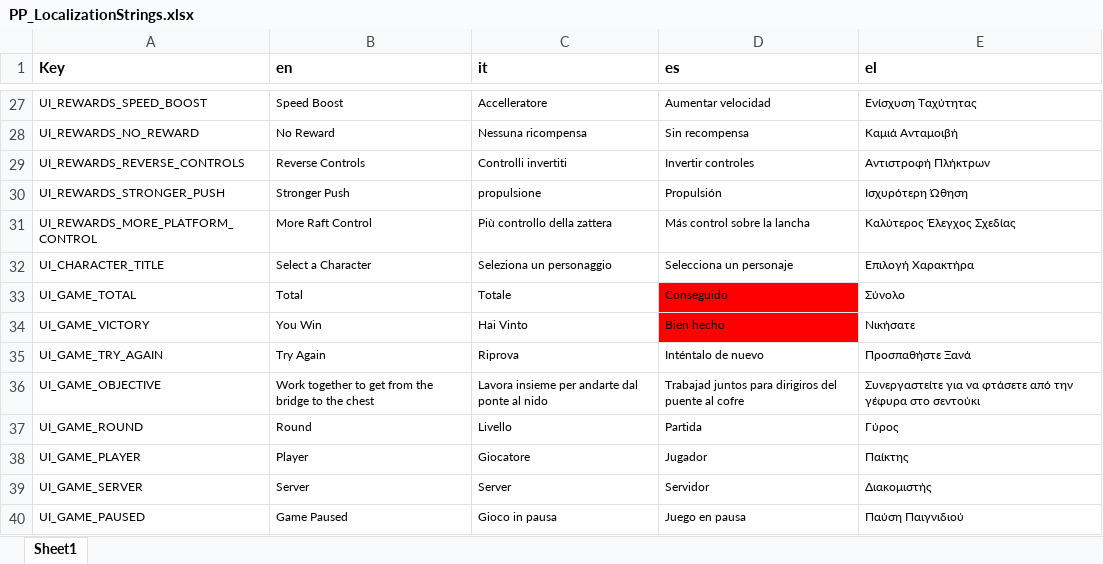
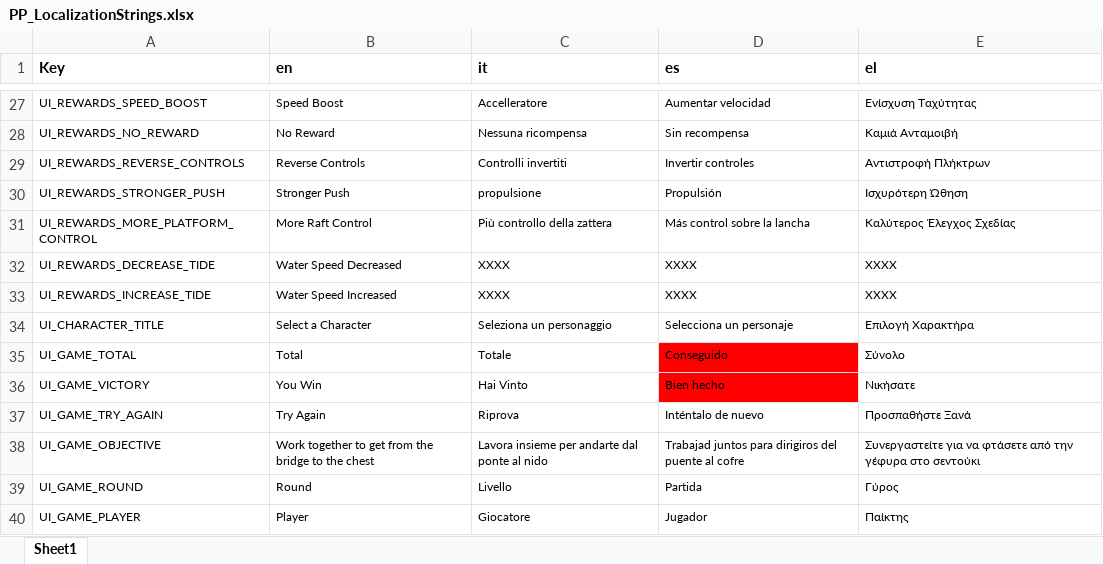
Before and after one commit to FelixWentworth/PushyPaddles, an Excel workbook: Assets/Localization/Editor/PP_LocalizationStrings.xlsx, sheet Sheet1, drawn as a sheet; only a part is shown, gaps mark what is left out; the shorter side is filled out with more unchanged rows; values as stored, in another font and other column widths than the file's, no borders; conditional formats not drawn; the diff names each change by its address in the sheet, - before the commit and + after, or states it on an @@ line.

Commit message:
add increase and decrease tide powerups so there are more for sindle player

```diff
--- a/Assets/Localization/Editor/PP_LocalizationStrings.xlsx (sheet Sheet1)
+++ b/Assets/Localization/Editor/PP_LocalizationStrings.xlsx (sheet Sheet1)
+row 32: UI_REWARDS_DECREASE_TIDE | Water Speed Decreased | XXXX | XXXX | XXXX
+row 33: UI_REWARDS_INCREASE_TIDE | Water Speed Increased | XXXX | XXXX | XXXX
```
Also changed, not shown: 10 other files.
